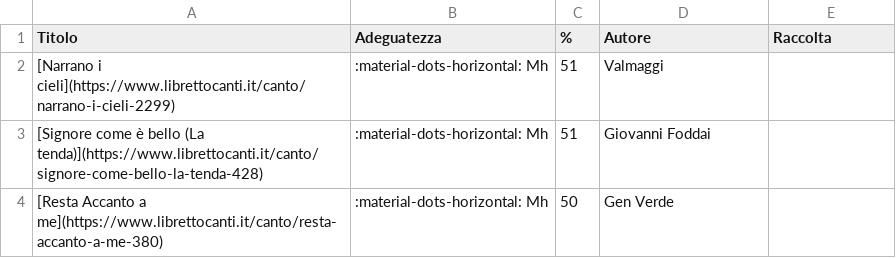
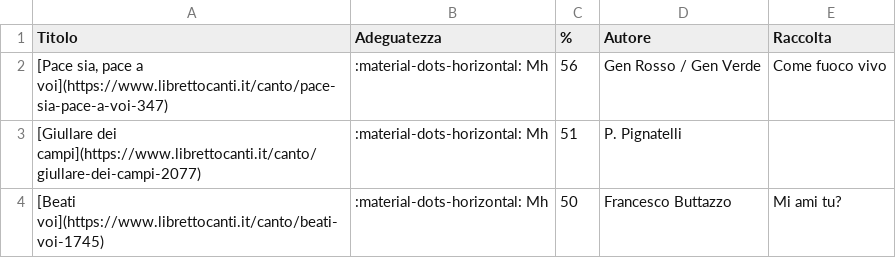
Before and after one commit to dennisangemi/hildegard, a CSV file: data/suggeriti-congedo-latest.csv, drawn as a sheet.

```diff
--- a/data/suggeriti-congedo-latest.csv
+++ b/data/suggeriti-congedo-latest.csv
@@ -1,4 +1,4 @@
 Titolo,Adeguatezza,%,Autore,Raccolta
-[Narrano i cieli](https://www.librettocanti.it/canto/narrano-i-cieli-2299),:material-dots-horizontal: Mh,51,Valmaggi,
-[Signore come è bello (La tenda)](https://www.librettocanti.it/canto/signore-come-bello-la-tenda-428),:material-dots-horizontal: Mh,51,Giovanni Foddai,
-[Resta Accanto a me](https://www.librettocanti.it/canto/resta-accanto-a-me-380),:material-dots-horizontal: Mh,50,Gen Verde,
+"[Pace sia, pace a voi](https://www.librettocanti.it/canto/pace-sia-pace-a-voi-347)",:material-dots-horizontal: Mh,56,Gen Rosso / Gen Verde,Come fuoco vivo
+[Giullare dei campi](https://www.librettocanti.it/canto/giullare-dei-campi-2077),:material-dots-horizontal: Mh,51,P. Pignatelli,
+[Beati voi](https://www.librettocanti.it/canto/beati-voi-1745),:material-dots-horizontal: Mh,50,Francesco Buttazzo,Mi ami tu?
```
Also changed, not shown: data/suggeriti-comunione-latest.csv, data/suggeriti-ingresso-latest.csv, 9 other files.
